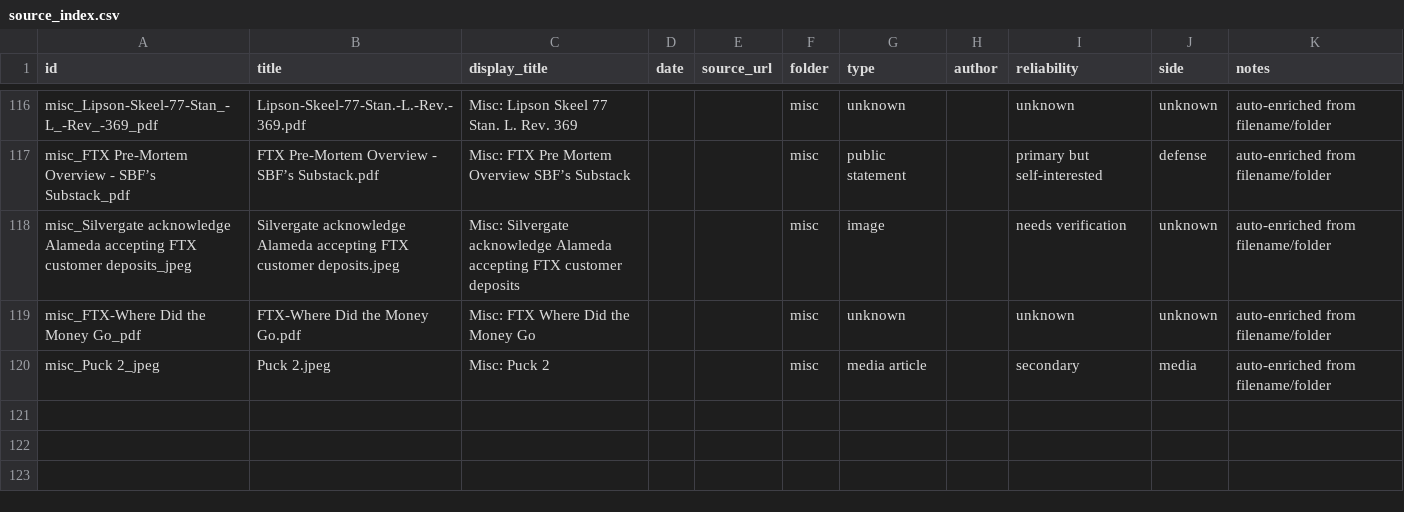
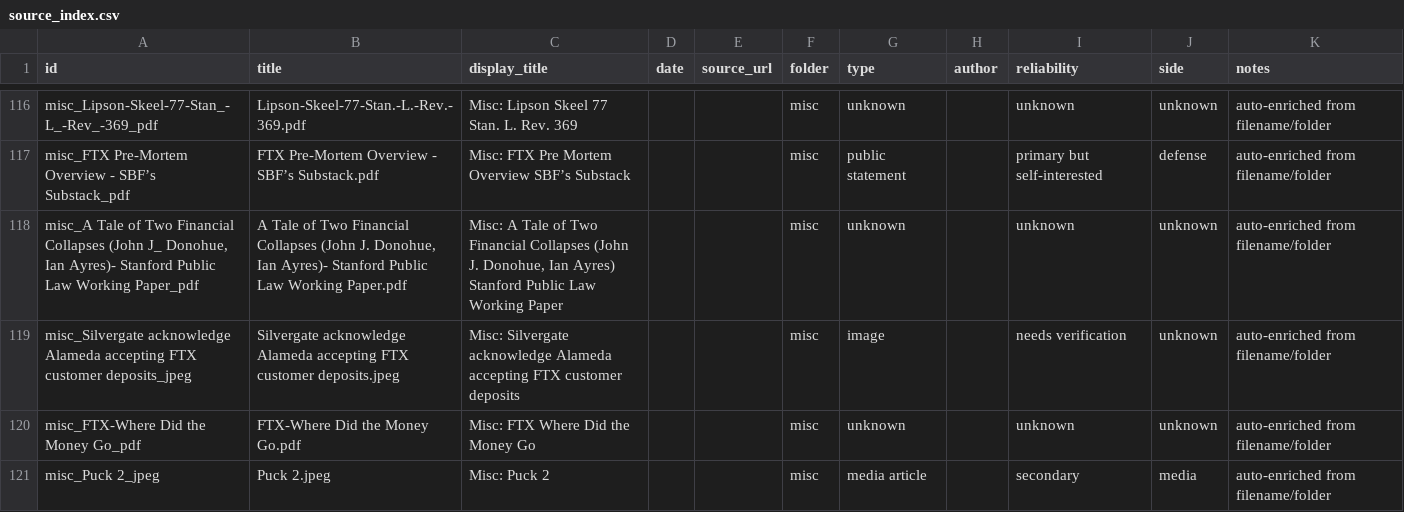
Before and after one commit to ManiFed/sbf, a CSV file: source_index.csv, drawn as a sheet; only a part is shown, gaps mark what is left out.

```diff
--- a/source_index.csv
+++ b/source_index.csv
@@ -117,2 +117,3 @@ misc_Lipson-Skeel-77-Stan_-L_-Rev_-369_pdf,Lipson-Skeel-77-Stan.-L.-Rev.-369.pdf
 misc_FTX Pre-Mortem Overview - SBF’s Substack_pdf,FTX Pre-Mortem Overview - SBF’s Substack.pdf,Misc: FTX Pre Mortem Overview  SBF’s Substack,,,misc,public statement,,primary but self-interested,defense,auto-enriched from filename/folder
+"misc_A Tale of Two Financial Collapses (John J_ Donohue, Ian Ayres)- Stanford Public Law Working Paper_pdf","A Tale of Two Financial Collapses (John J. Donohue, Ian Ayres)- Stanford Public Law Working Paper.pdf","Misc: A Tale of Two Financial Collapses (John J. Donohue, Ian Ayres) Stanford Public Law Working Paper",,,misc,unknown,,unknown,unknown,auto-enriched from filename/folder
 misc_Silvergate acknowledge Alameda accepting FTX customer deposits_jpeg,Silvergate acknowledge Alameda accepting FTX customer deposits.jpeg,Misc: Silvergate acknowledge Alameda accepting FTX customer deposits,,,misc,image,,needs verification,unknown,auto-enriched from filename/folder
```
Also changed, not shown: 2 other files.
